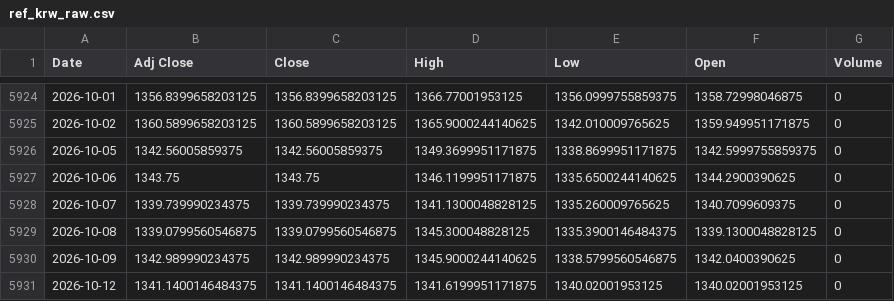
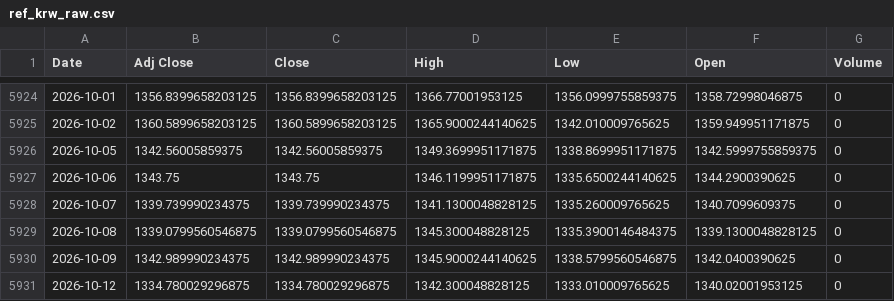
Before and after one commit to jini-bot/soxx-data, a CSV file: ref_krw_raw.csv, drawn as a sheet; only a part is shown, gaps mark what is left out.

```diff
--- a/ref_krw_raw.csv
+++ b/ref_krw_raw.csv
@@ -5930,2 +5930,2 @@
 2026-10-09,1342.989990234375,1342.989990234375,1345.9000244140625,1338.5799560546875,1342.0400390625,0
-2026-10-12,1341.1400146484375,1341.1400146484375,1341.6199951171875,1340.02001953125,1340.02001953125,0
+2026-10-12,1334.780029296875,1334.780029296875,1342.300048828125,1333.010009765625,1340.02001953125,0
```
Also changed, not shown: kr_381180_raw.csv, kr_426030_raw.csv, 8 other files.
